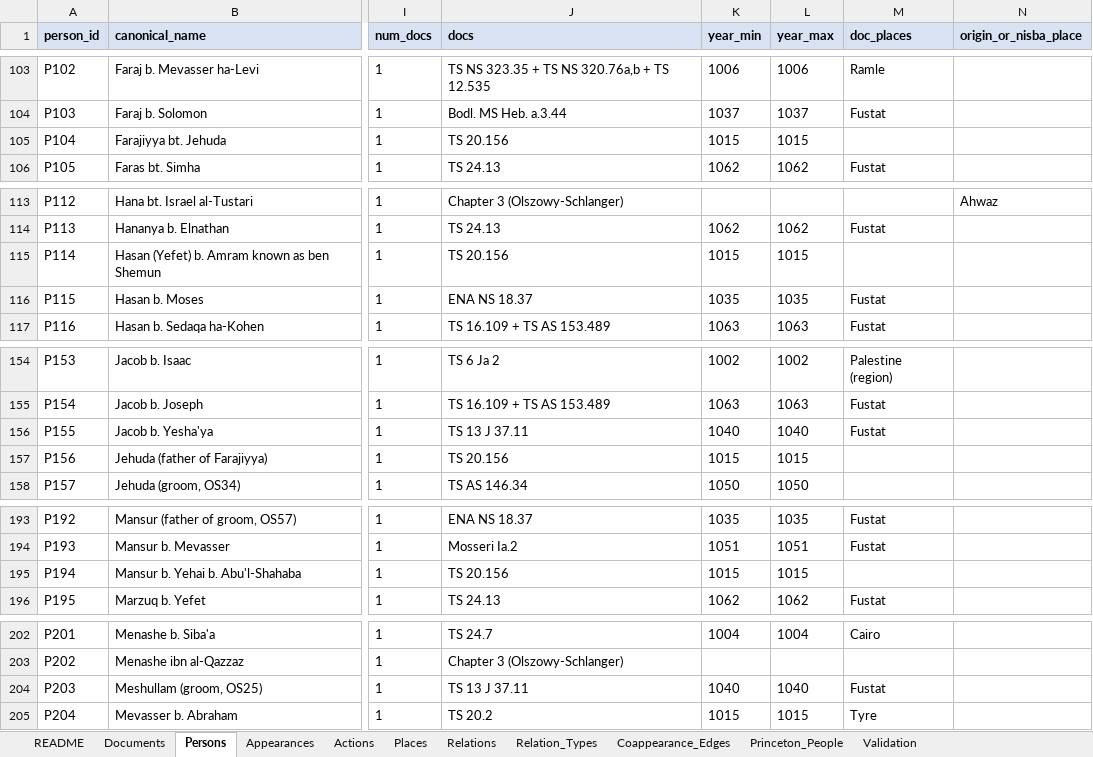
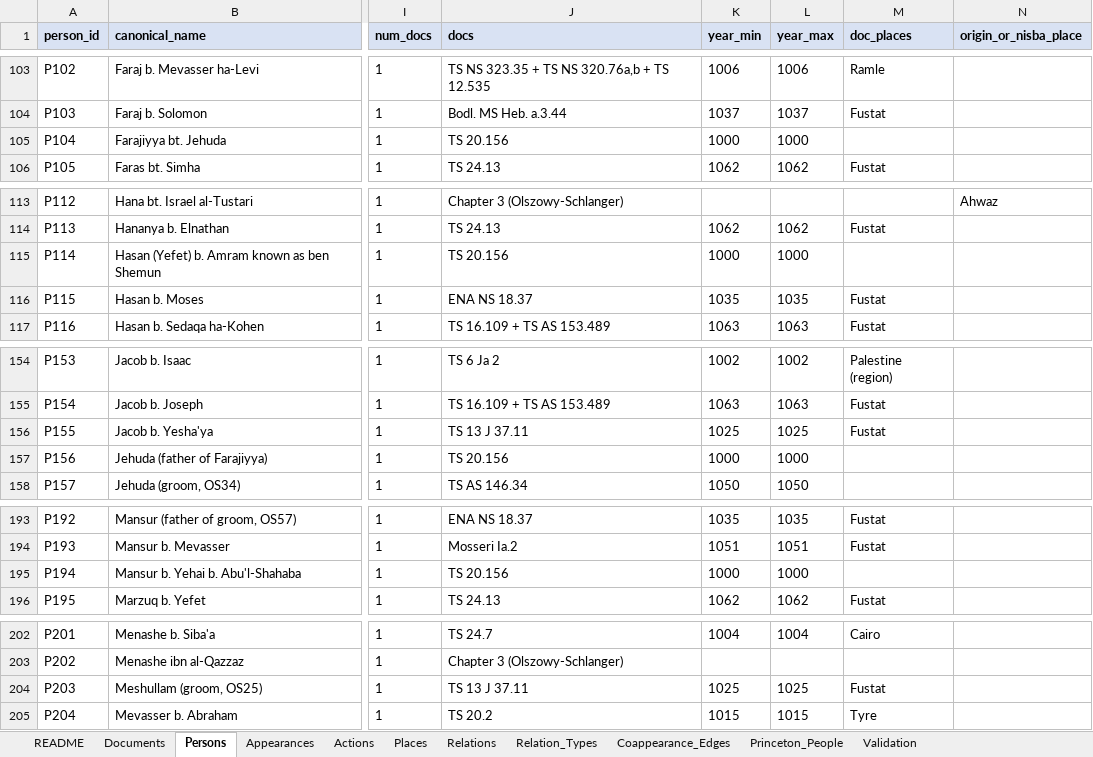
Before and after one commit to Kashi-Noam/karaite-social-networks, an Excel workbook: dataset/Karaite_Geniza_Database.xlsx, sheet Persons, drawn as a sheet; only a part is shown, gaps mark what is left out; values as stored, in another font and other column widths than the file's, no borders; the diff covers the shown part only; the diff names each change by its address in the sheet, - before the commit and + after, or states it on an @@ line.

```diff
--- a/dataset/Karaite_Geniza_Database.xlsx (sheet Persons)
+++ b/dataset/Karaite_Geniza_Database.xlsx (sheet Persons)
-K105 (year_min): 1015
+K105 (year_min): 1000
-L105 (year_max): 1015
+L105 (year_max): 1000
-K115 (year_min): 1015
+K115 (year_min): 1000
-L115 (year_max): 1015
+L115 (year_max): 1000
-K156 (year_min): 1040
+K156 (year_min): 1025
-L156 (year_max): 1040
+L156 (year_max): 1025
-K157 (year_min): 1015
+K157 (year_min): 1000
-L157 (year_max): 1015
+L157 (year_max): 1000
-K195 (year_min): 1015
+K195 (year_min): 1000
-L195 (year_max): 1015
+L195 (year_max): 1000
-K204 (year_min): 1040
+K204 (year_min): 1025
-L204 (year_max): 1040
+L204 (year_max): 1025
```
Also changed, not shown: 4 edited cells elsewhere in this sheet, sheet Appearances, sheet Documents, 37 other files.
